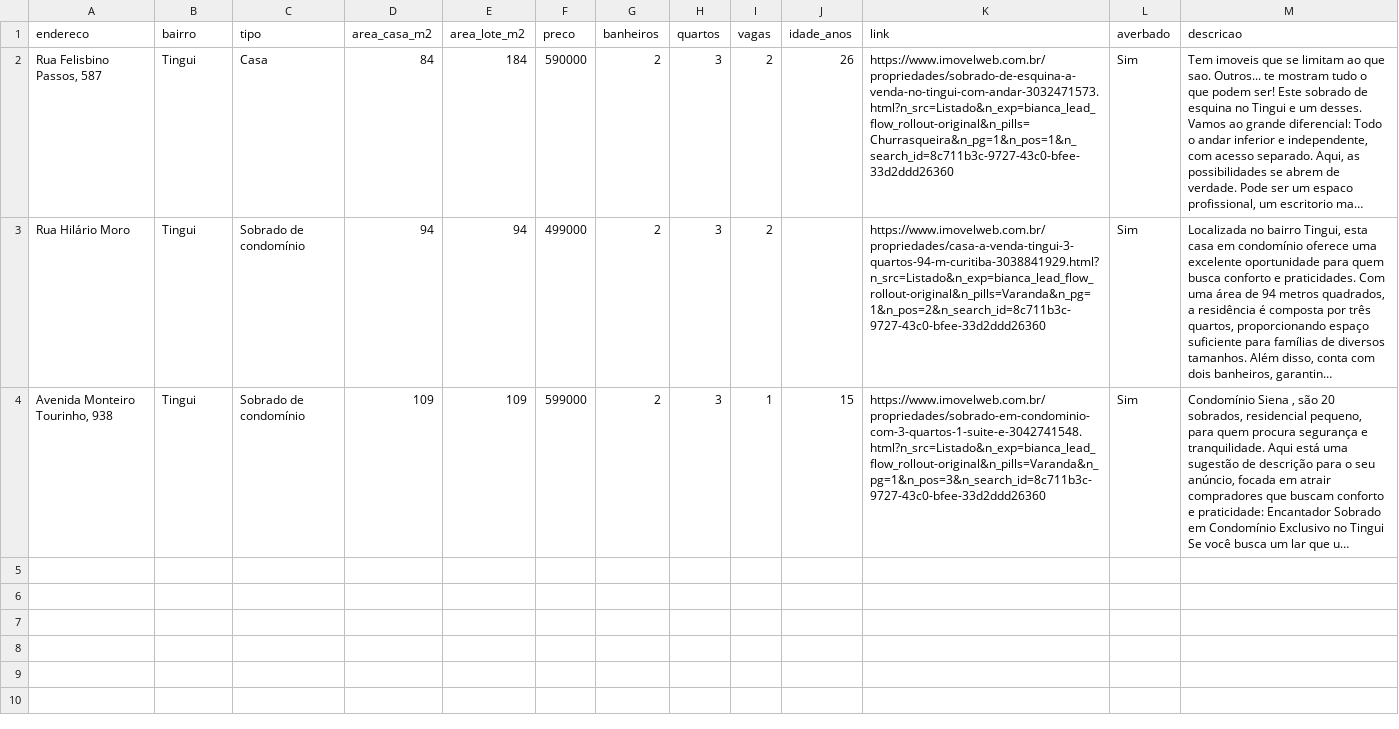
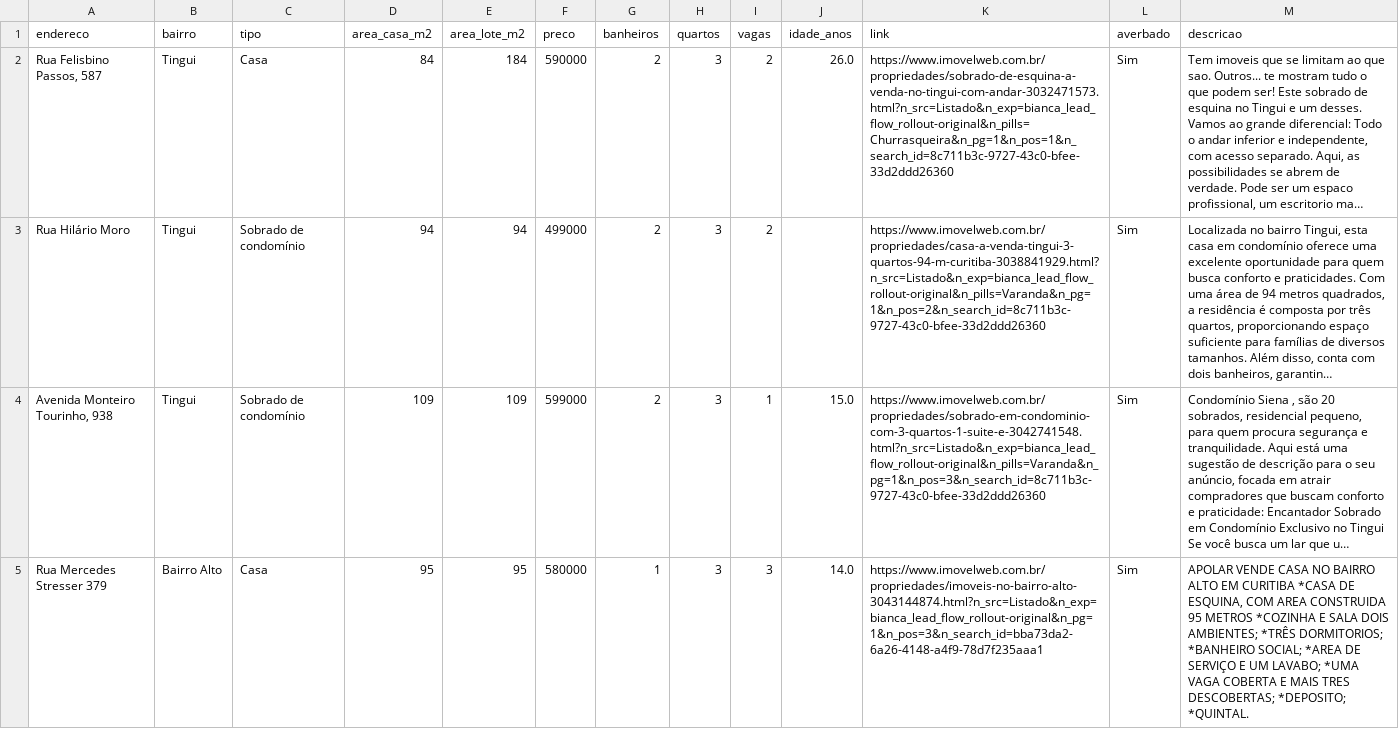
Before and after one commit to Mateus-cpa/Analise-bairros-de-Curitiba, a CSV file: imoveis_ativos.csv, drawn as a sheet; only a part is shown; long unchanged cells end in …; the diff covers the shown part only; the diff names each change by its address in the sheet, - before the commit and + after, or states it on an @@ line.

Commit message:
Atualiza imoveis_ativos.csv via Colab

```diff
--- a/imoveis_ativos.csv
+++ b/imoveis_ativos.csv
-J2 (idade_anos): 26
+J2 (idade_anos): 26.0
-J4 (idade_anos): 15
+J4 (idade_anos): 15.0
+row 5: Rua Mercedes Stresser 379 | Bairro Alto | Casa | 95 | 95 | 580000 | 1 | 3 | 3 | 14.0 | https://www.imovelweb.com.br/propriedades/imoveis-no-bairro-alto-3043144874.html?n_src=Listado&n_exp=bianca_lead_flow_rollout-original&n_pg=1&n_pos=3&n_search_id=bba73da2-6a26-4148-a4f9-78d7f235aaa1 | Sim | APOLAR VENDE CASA NO BAIRRO ALTO EM CURITIBA *CASA DE ESQUINA, COM AREA CONSTRUIDA 95 METROS *COZINHA E SALA DOIS AMBIENTES; *TRÊS DORMITORIOS; *BANHEIRO SOCIAL; *AREA DE SERVIÇO E UM LAVABO; *UMA VAGA COBERTA E MAIS TRES DESCOBERTAS; *DEPOSITO; *QUINTAL.
```
Also changed, not shown: 3 added rows elsewhere in this file.
